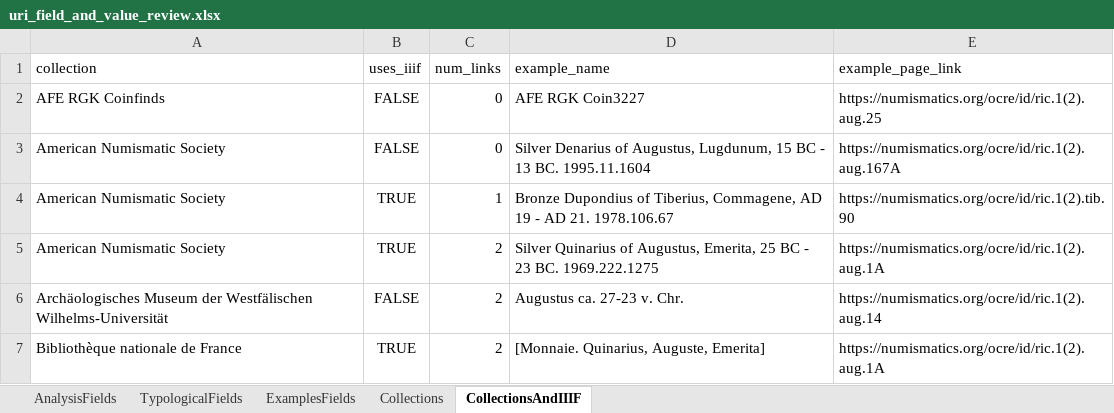
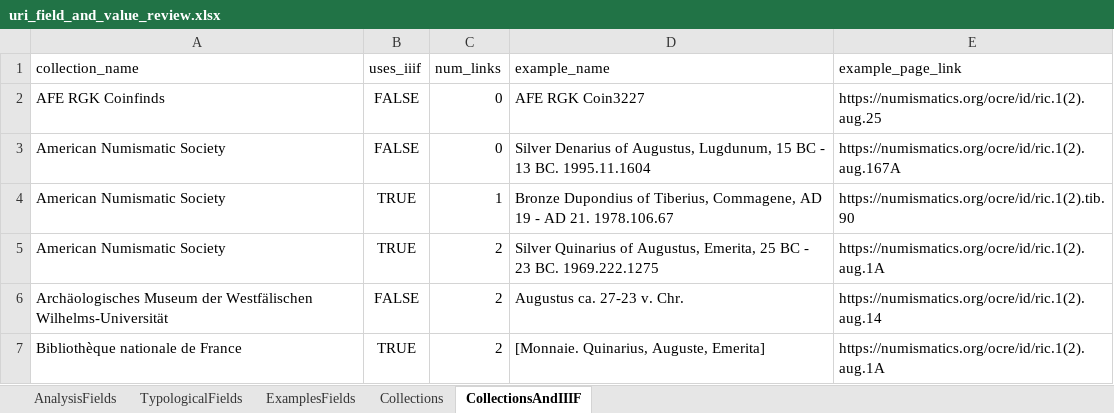
Before and after one commit to jkh-code/ocre-database-analysis, an Excel workbook: data/uri_field_and_value_review.xlsx, sheet CollectionsAndIIIF, drawn as a sheet; only a part is shown; values as stored, in another font and other column widths than the file's, no borders; table styles not drawn; the diff names each change by its address in the sheet, - before the commit and + after, or states it on an @@ line.

Commit message:
Add unique collections to spreadsheet

```diff
--- a/data/uri_field_and_value_review.xlsx (sheet CollectionsAndIIIF)
+++ b/data/uri_field_and_value_review.xlsx (sheet CollectionsAndIIIF)
-A1: collection
+A1: collection_name
```
Also changed, not shown: sheet Collections.
